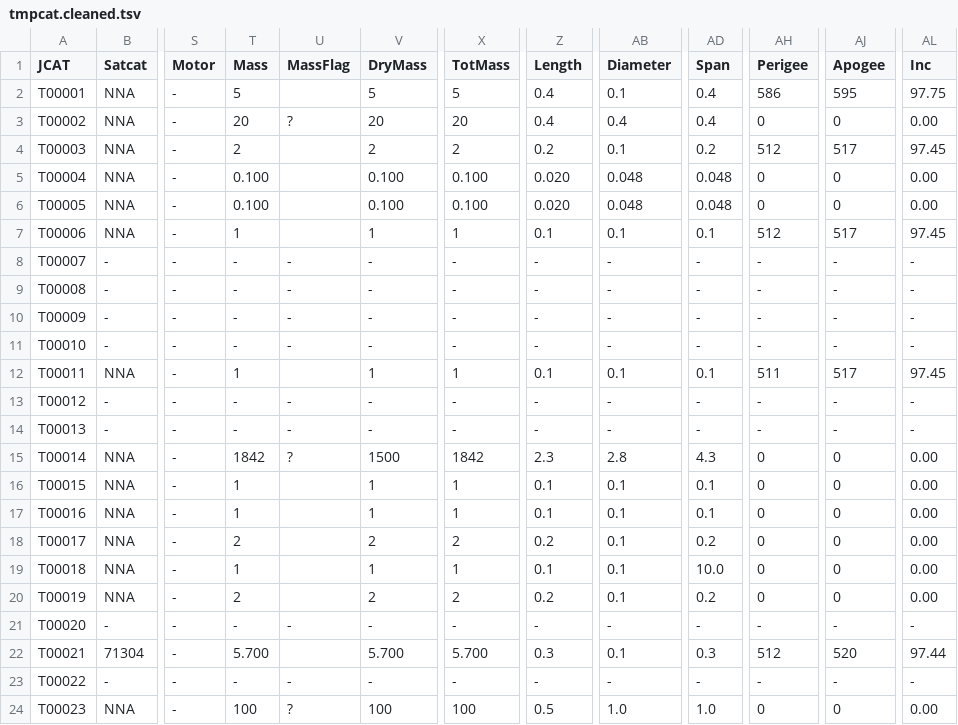
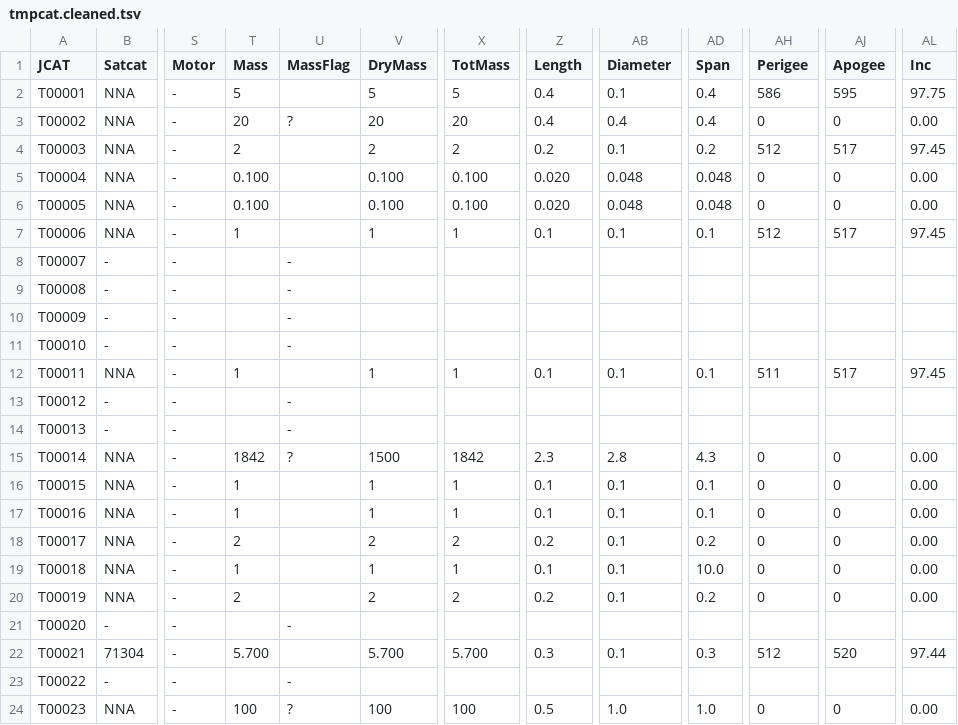
Before and after one commit to trilogy-data/trilogy-public-models, a TSV file: trilogy_public_models/duckdb/gcat_space/tsv/cat/tmpcat.cleaned.tsv, drawn as a sheet; only a part is shown, gaps mark what is left out; the diff names each change by its address in the sheet, - before the commit and + after, or states it on an @@ line.

```diff
--- a/trilogy_public_models/duckdb/gcat_space/tsv/cat/tmpcat.cleaned.tsv
+++ b/trilogy_public_models/duckdb/gcat_space/tsv/cat/tmpcat.cleaned.tsv
-T8:T11 (Mass): -
+T8:T11 (Mass): (empty)
-V8:V11 (DryMass): -
+V8:V11 (DryMass): (empty)
-X8:X11 (TotMass): -
+X8:X11 (TotMass): (empty)
-Z8:Z11 (Length): -
+Z8:Z11 (Length): (empty)
-AB8:AB11 (Diameter): -
+AB8:AB11 (Diameter): (empty)
-AD8:AD11 (Span): -
+AD8:AD11 (Span): (empty)
-AH8:AH11 (Perigee): -
+AH8:AH11 (Perigee): (empty)
-AJ8:AJ11 (Apogee): -
+AJ8:AJ11 (Apogee): (empty)
-AL8:AL11 (Inc): -
+AL8:AL11 (Inc): (empty)
-T13:T14 (Mass): -
+T13:T14 (Mass): (empty)
-V13:V14 (DryMass): -
+V13:V14 (DryMass): (empty)
-X13:X14 (TotMass): -
+X13:X14 (TotMass): (empty)
-Z13:Z14 (Length): -
+Z13:Z14 (Length): (empty)
-AB13:AB14 (Diameter): -
+AB13:AB14 (Diameter): (empty)
-AD13:AD14 (Span): -
+AD13:AD14 (Span): (empty)
-AH13:AH14 (Perigee): -
+AH13:AH14 (Perigee): (empty)
-AJ13:AJ14 (Apogee): -
+AJ13:AJ14 (Apogee): (empty)
-AL13:AL14 (Inc): -
+AL13:AL14 (Inc): (empty)
-T21 (Mass): -
+T21 (Mass): (empty)
-V21 (DryMass): -
+V21 (DryMass): (empty)
-X21 (TotMass): -
+X21 (TotMass): (empty)
-Z21 (Length): -
+Z21 (Length): (empty)
-AB21 (Diameter): -
+AB21 (Diameter): (empty)
-AD21 (Span): -
+AD21 (Span): (empty)
-AH21 (Perigee): -
+AH21 (Perigee): (empty)
-AJ21 (Apogee): -
+AJ21 (Apogee): (empty)
-AL21 (Inc): -
+AL21 (Inc): (empty)
-T23 (Mass): -
+T23 (Mass): (empty)
-V23 (DryMass): -
+V23 (DryMass): (empty)
-X23 (TotMass): -
+X23 (TotMass): (empty)
-Z23 (Length): -
+Z23 (Length): (empty)
-AB23 (Diameter): -
+AB23 (Diameter): (empty)
-AD23 (Span): -
+AD23 (Span): (empty)
-AH23 (Perigee): -
+AH23 (Perigee): (empty)
-AJ23 (Apogee): -
+AJ23 (Apogee): (empty)
-AL23 (Inc): -
+AL23 (Inc): (empty)
```
Also changed, not shown: trilogy_public_models/duckdb/gcat_space/tsv/cat/landercat.cleaned.tsv, trilogy_public_models/duckdb/gcat_space/tsv/cat/plcat.cleaned.tsv, 29 other files.
